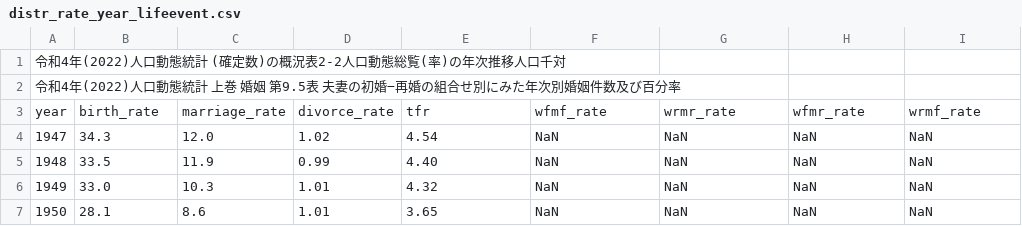
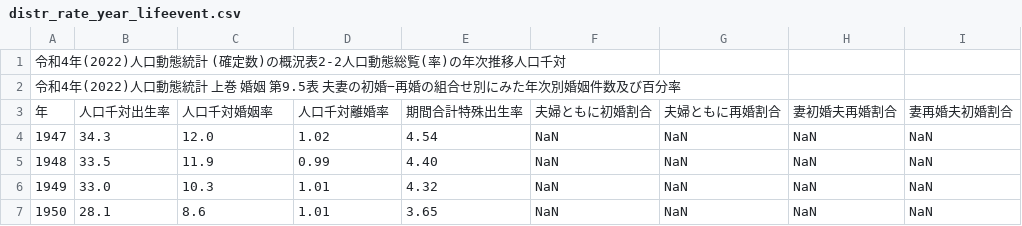
Before and after one commit to otani927/marriage_system_reformming_birthrateMAS, a CSV file: database/seed/annual_trends/distr_rate_year_lifeevent.csv, drawn as a sheet; only a part is shown; removed rows and columns are numbered as before the commit, all else as after; the diff names each change by its address in the sheet, - before the commit and + after, or states it on an @@ line.

```diff
--- a/database/seed/annual_trends/distr_rate_year_lifeevent.csv
+++ b/database/seed/annual_trends/distr_rate_year_lifeevent.csv
-row 3: year | birth_rate | marriage_rate | divorce_rate | tfr | wfmf_rate | wrmr_rate | wfmr_rate | wrmf_rate
+row 3: 年 | 人口千対出生率 | 人口千対婚姻率 | 人口千対離婚率 | 期間合計特殊出生率 | 夫婦ともに初婚割合 | 夫婦ともに再婚割合 | 妻初婚夫再婚割合 | 妻再婚夫初婚割合
```
Also changed, not shown: database/seed/annual_trends/distr_num_year_lifeevent.csv, 10 other files.
